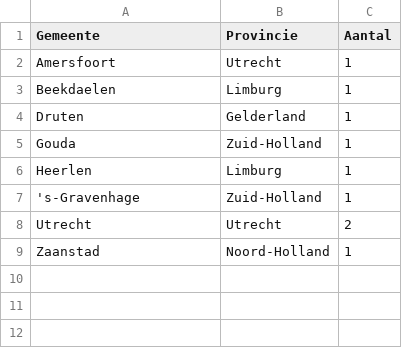
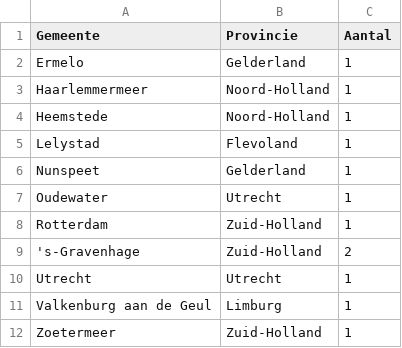
Before and after one commit to seriousme/ncov-stats, a CSV file: results/newCases.csv, drawn as a sheet.

```diff
--- a/results/newCases.csv
+++ b/results/newCases.csv
@@ -1,9 +1,12 @@
 Gemeente,Provincie,Aantal
-Amersfoort,Utrecht,1
-Beekdaelen,Limburg,1
-Druten,Gelderland,1
-Gouda,Zuid-Holland,1
-Heerlen,Limburg,1
-'s-Gravenhage,Zuid-Holland,1
-Utrecht,Utrecht,2
-Zaanstad,Noord-Holland,1
+Ermelo,Gelderland,1
+Haarlemmermeer,Noord-Holland,1
+Heemstede,Noord-Holland,1
+Lelystad,Flevoland,1
+Nunspeet,Gelderland,1
+Oudewater,Utrecht,1
+Rotterdam,Zuid-Holland,1
+'s-Gravenhage,Zuid-Holland,2
+Utrecht,Utrecht,1
+Valkenburg aan de Geul,Limburg,1
+Zoetermeer,Zuid-Holland,1
```
Also changed, not shown: results/numbersPerProvince.csv, results/placesPerProvince.csv, 16 other files.
